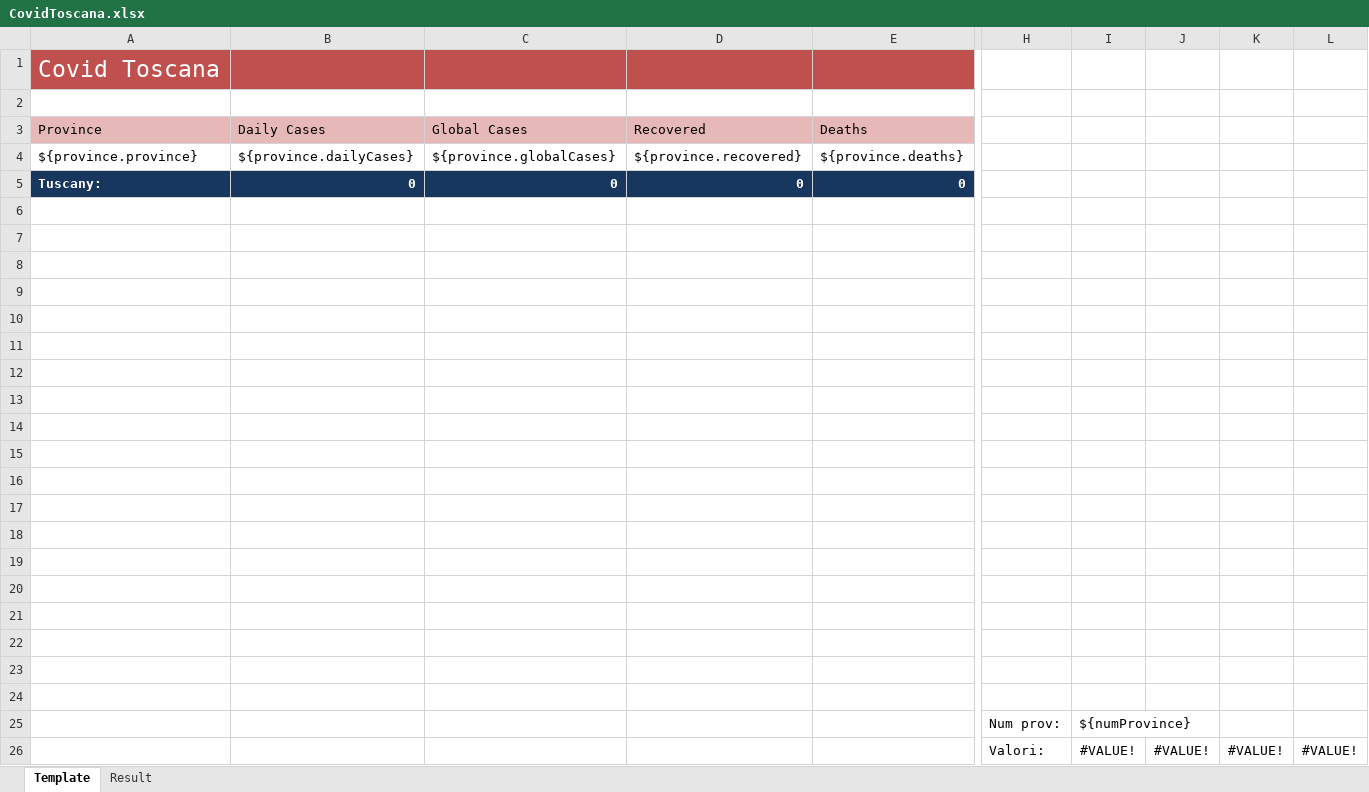
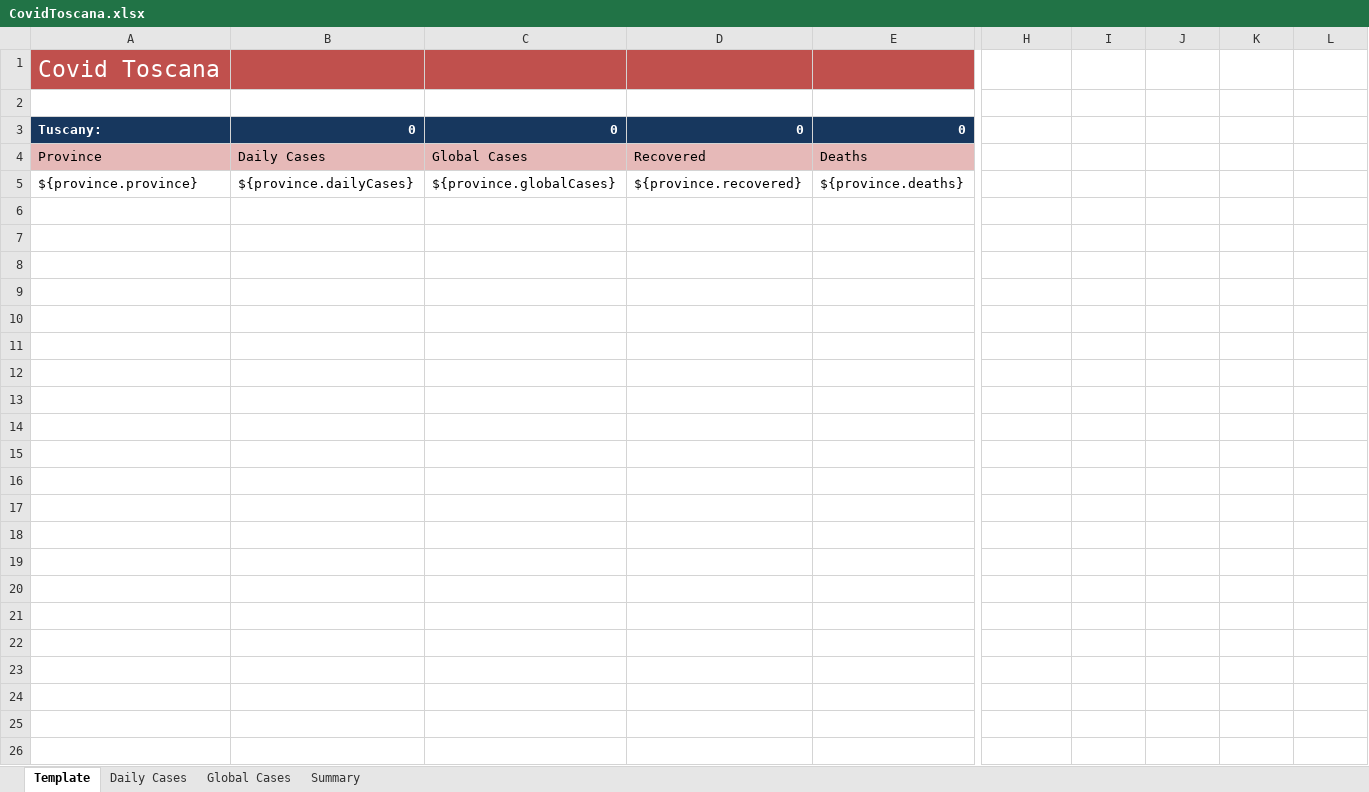
Before and after one commit to fmalato/ExportLibrary-BackEnd, an Excel workbook: templates/CovidToscana.xlsx, sheet Template, drawn as a sheet; only a part is shown, gaps mark what is left out; values as stored, in another font and other column widths than the file's, no borders; charts and pictures and table styles not drawn; removed rows and columns are numbered as before the commit, all else as after; rows hold the shown columns only; the diff names each change by its address in the sheet, - before the commit and + after, or states it on an @@ line.

Commit message:
Modifiche varie nomi e templates

```diff
--- a/templates/CovidToscana.xlsx (sheet Template)
+++ b/templates/CovidToscana.xlsx (sheet Template)
-sheet tab: Result
+sheet tab: Daily Cases
+sheet tab: Global Cases
+sheet tab: Summary
@@ row 5 moved to row 3: Tuscany: @@
-row 6: (empty)
-row 7: (empty)
-row 8: (empty)
-row 9: (empty)
-row 10: (empty)
-row 11: (empty)
-row 12: (empty)
-row 13: (empty)
-row 14: (empty)
-row 15: (empty)
-row 16: (empty)
-row 17: (empty)
-row 18: (empty)
-row 19: (empty)
-row 20: (empty)
-row 21: (empty)
-row 22: (empty)
-row 23: (empty)
-row 24: (empty)
-row 25:  |  |  |  |  | Num prov: | ${numProvince}
-row 26:  |  |  |  |  | Valori: | #VALUE! | #VALUE! | #VALUE! | #VALUE!
```
Also changed, not shown: sheet Daily Cases, formulas that keep their value, charts or pictures, templates/GestioneSalariOspedale.xlsx, 11 other files.
